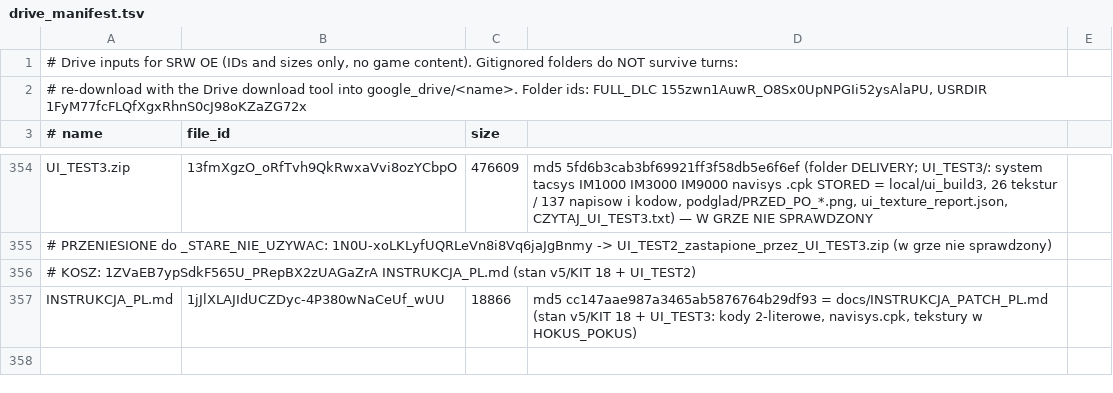
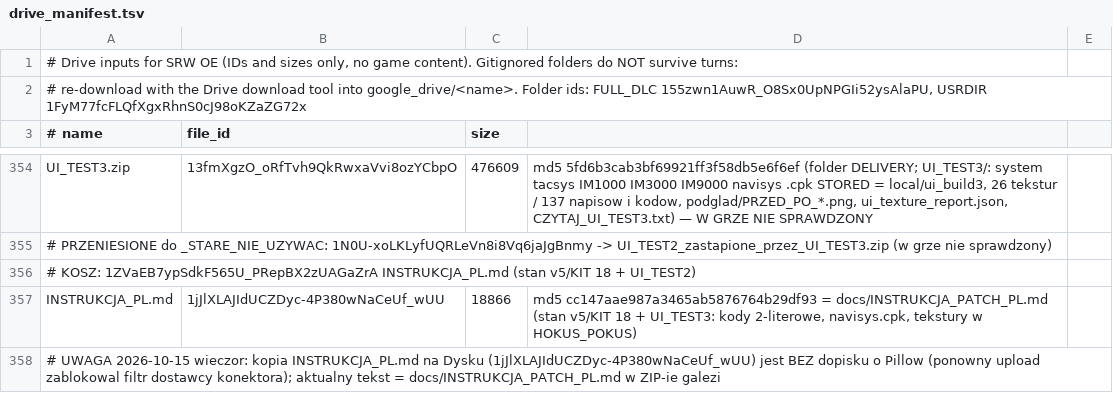
Before and after one commit to szybkoiwyraznie-rgb/mtgcrawler, a TSV file: srw-oe-translation/tools/drive_manifest.tsv, drawn as a sheet; only a part is shown, gaps mark what is left out; the diff names each change by its address in the sheet, - before the commit and + after, or states it on an @@ line.

Commit message:
srw-oe: HOKUS_POKUS installs Pillow (or builds text-only with a warning); builder names the missing Pillow clearly; INSTRUKCJA part 1 updated
Co-authored-by: arena-agent <297053741+arena-agent@users.noreply.github.com>

```diff
--- a/srw-oe-translation/tools/drive_manifest.tsv
+++ b/srw-oe-translation/tools/drive_manifest.tsv
+row 358: # UWAGA 2026-10-15 wieczor: kopia INSTRUKCJA_PL.md na Dysku (1jJlXLAJIdUCZDyc-4P380wNaCeUf_wUU) jest BEZ dopisku o Pillow (ponowny upload zablokowal filtr dostawcy konektora); aktualny tekst = docs/INSTRUKCJA_PATCH_PL.md w ZIP-ie galezi
```
Also changed, not shown: 6 other files.
